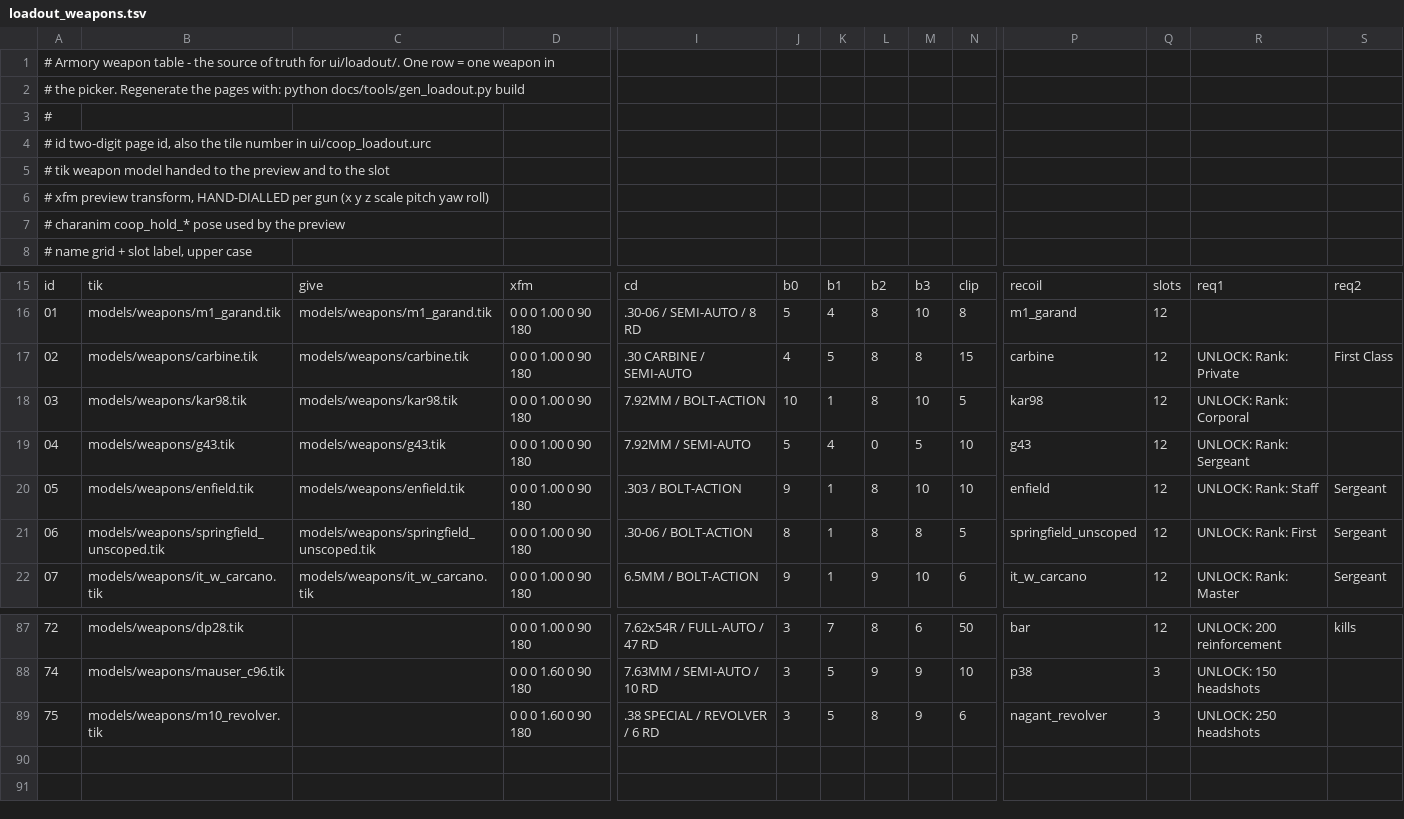
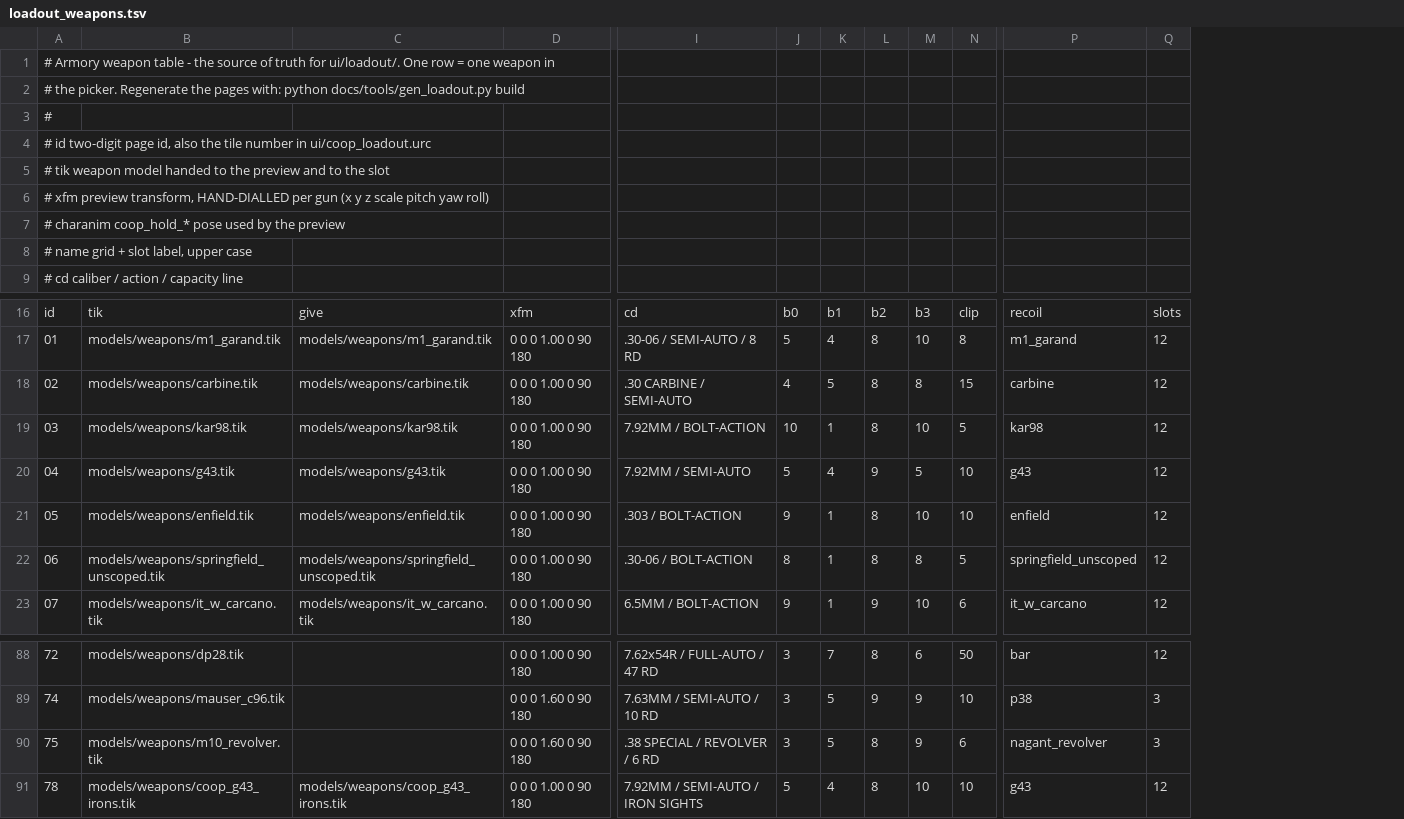
Before and after one commit to MOHCoopTrilogy/releases, a TSV file: docs/tools/loadout_weapons.tsv, drawn as a sheet; only a part is shown, gaps mark what is left out; removed rows and columns are numbered as before the commit, all else as after; rows hold the shown columns only; the diff names each change by its address in the sheet, - before the commit and + after, or states it on an @@ line.

```diff
--- a/docs/tools/loadout_weapons.tsv
+++ b/docs/tools/loadout_weapons.tsv
-column R, rows 15-22: req1 |  | UNLOCK: Rank: Private | UNLOCK: Rank: Corporal | UNLOCK: Rank: Sergeant | UNLOCK: Rank: Staff | UNLOCK: Rank: First | UNLOCK: Rank: Master; rows 87-89: UNLOCK: 200 reinforcement | UNLOCK: 150 headshots | UNLOCK: 250 headshots
-column S, rows 15-22: req2 |  | First Class |  |  | Sergeant | Sergeant | Sergeant; row 87: kills
+row 1: # Armory weapon table - the source of truth for ui/loadout/. One row = one weapon in
@@ column A renumbered between rows 2 and 15 @@
-L20: 0
+L20: 9
+row 91: 78 | models/weapons/coop_g43_irons.tik | models/weapons/coop_g43_irons.tik | 0 0 0 1.00 0 90 180 | 7.92MM / SEMI-AUTO / IRON SIGHTS | 5 | 4 | 8 | 10 | 10 | g43 | 12
```
Also changed, not shown: 30 other files.
